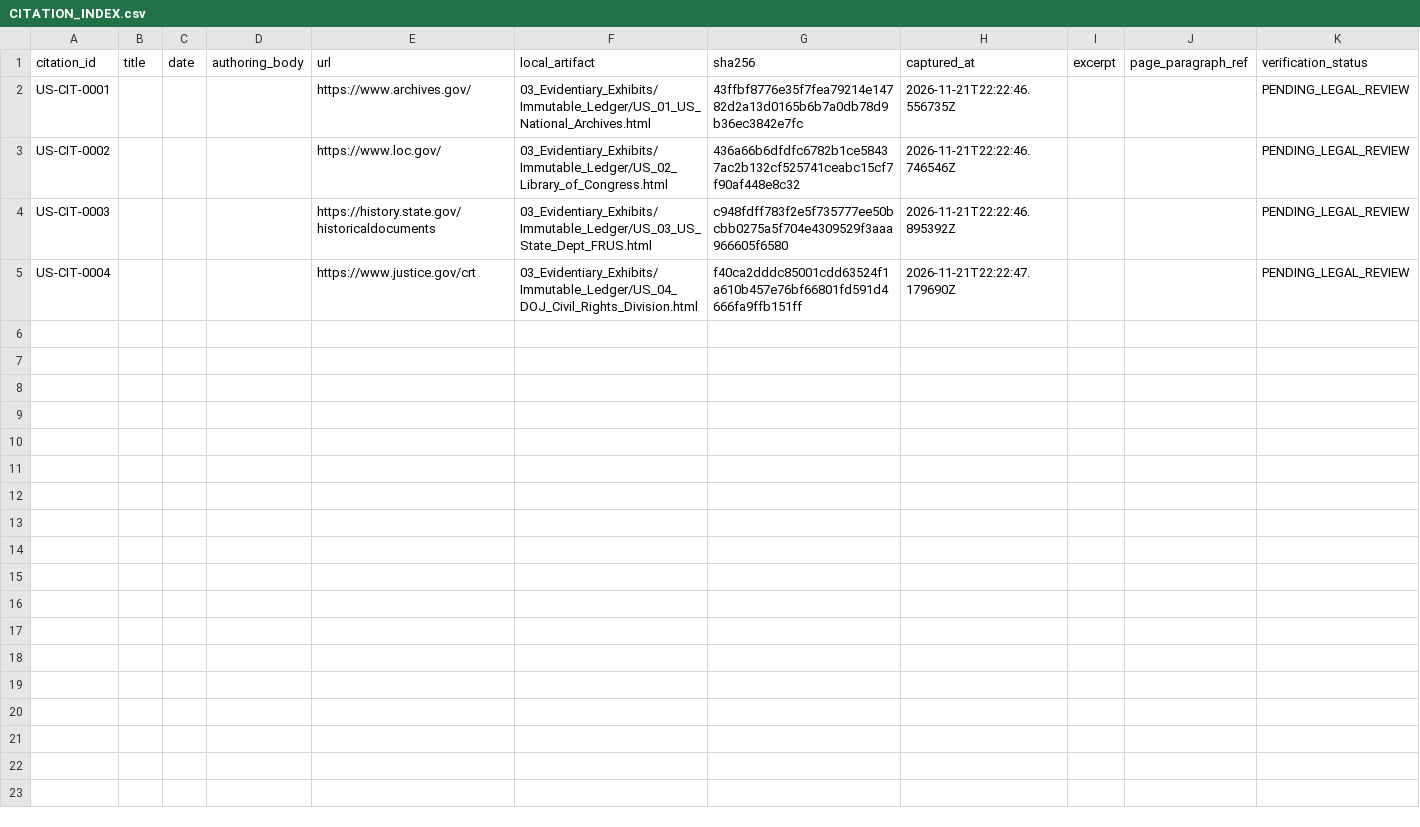
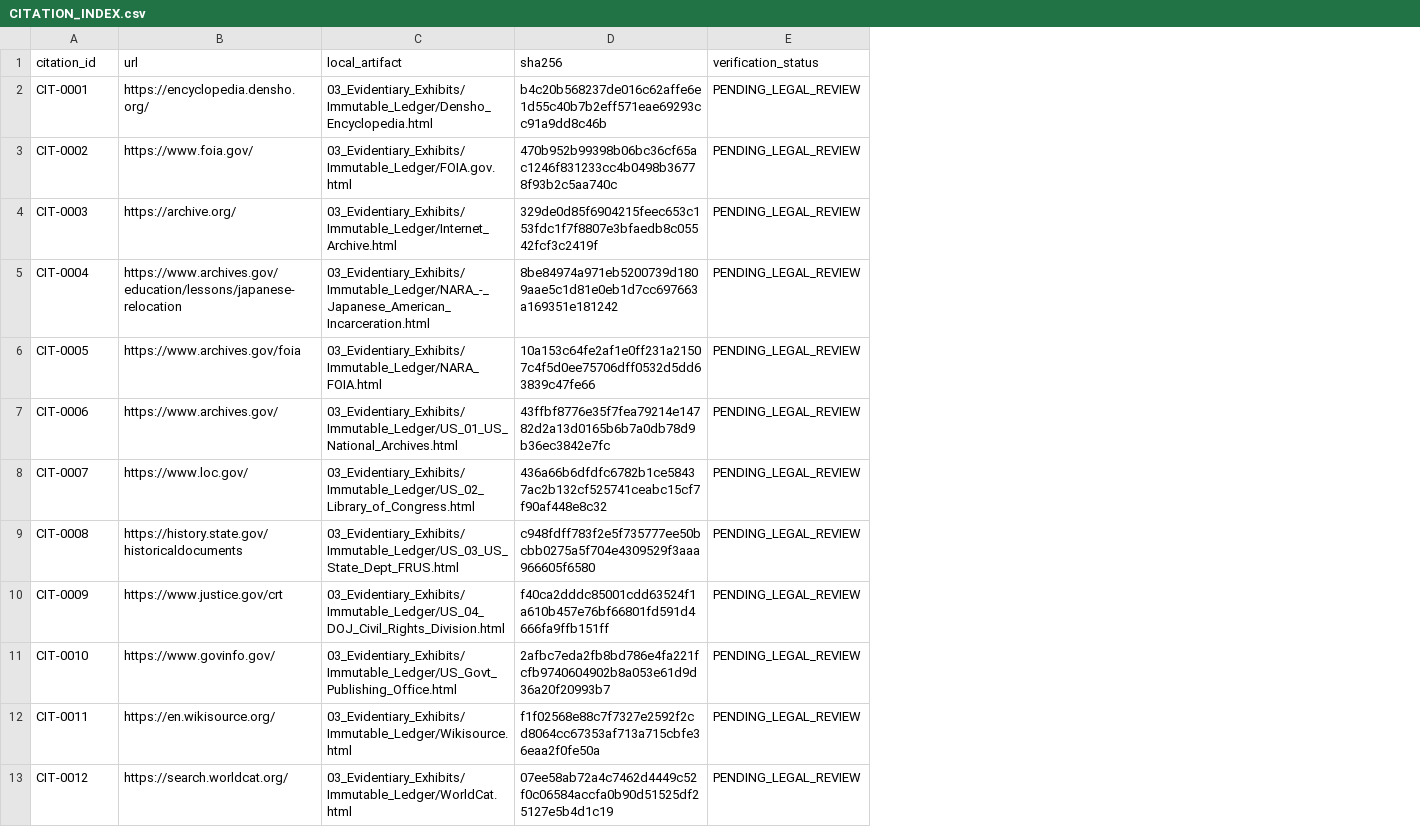
Before and after one commit to GlobalRestitutionAlliance/turtle-island-us-ja-japanese-american-internees-master-litigation, a CSV file: 03_Evidentiary_Exhibits/CITATION_INDEX.csv, drawn as a sheet; only a part is shown; removed rows and columns are numbered as before the commit, all else as after; rows hold the shown columns only; the diff names each change by its address in the sheet, - before the commit and + after, or states it on an @@ line.

Commit message:
Batch 2b: harvest expanded sources, citations, manifests

```diff
--- a/03_Evidentiary_Exhibits/CITATION_INDEX.csv
+++ b/03_Evidentiary_Exhibits/CITATION_INDEX.csv
-column B (title), empty
-column C (date), empty
-column D (authoring_body), empty
-column H (captured_at), rows 2-5: 2026-11-21T22:22:46.556735Z | 2026-11-21T22:22:46.746546Z | 2026-11-21T22:22:46.895392Z | 2026-11-21T22:22:47.179690Z
-column I (excerpt), empty
-column J (page_paragraph_ref), empty
+row 2: CIT-0001 | https://encyclopedia.densho.org/ | 03_Evidentiary_Exhibits/Immutable_Ledger/Densho_Encyclopedia.html | b4c20b568237de016c62affe6e1d55c40b7b2eff571eae69293cc91a9dd8c46b | PENDING_LEGAL_REVIEW
+row 3: CIT-0002 | https://www.foia.gov/ | 03_Evidentiary_Exhibits/Immutable_Ledger/FOIA.gov.html | 470b952b99398b06bc36cf65ac1246f831233cc4b0498b36778f93b2c5aa740c | PENDING_LEGAL_REVIEW
+row 4: CIT-0003 | https://archive.org/ | 03_Evidentiary_Exhibits/Immutable_Ledger/Internet_Archive.html | 329de0d85f6904215feec653c153fdc1f7f8807e3bfaedb8c05542fcf3c2419f | PENDING_LEGAL_REVIEW
+row 5: CIT-0004 | https://www.archives.gov/education/lessons/japanese-relocation | 03_Evidentiary_Exhibits/Immutable_Ledger/NARA_-_Japanese_American_Incarceration.html | 8be84974a971eb5200739d1809aae5c1d81e0eb1d7cc697663a169351e181242 | PENDING_LEGAL_REVIEW
+row 6: CIT-0005 | https://www.archives.gov/foia | 03_Evidentiary_Exhibits/Immutable_Ledger/NARA_FOIA.html | 10a153c64fe2af1e0ff231a21507c4f5d0ee75706dff0532d5dd63839c47fe66 | PENDING_LEGAL_REVIEW
-A7 (citation_id): US-CIT-0001
+A7 (citation_id): CIT-0006
-A8 (citation_id): US-CIT-0002
+A8 (citation_id): CIT-0007
-A9 (citation_id): US-CIT-0003
+A9 (citation_id): CIT-0008
-A10 (citation_id): US-CIT-0004
+A10 (citation_id): CIT-0009
+row 11: CIT-0010 | https://www.govinfo.gov/ | 03_Evidentiary_Exhibits/Immutable_Ledger/US_Govt_Publishing_Office.html | 2afbc7eda2fb8bd786e4fa221fcfb9740604902b8a053e61d9d36a20f20993b7 | PENDING_LEGAL_REVIEW
+row 12: CIT-0011 | https://en.wikisource.org/ | 03_Evidentiary_Exhibits/Immutable_Ledger/Wikisource.html | f1f02568e88c7f7327e2592f2cd8064cc67353af713a715cbfe36eaa2f0fe50a | PENDING_LEGAL_REVIEW
+row 13: CIT-0012 | https://search.worldcat.org/ | 03_Evidentiary_Exhibits/Immutable_Ledger/WorldCat.html | 07ee58ab72a4c7462d4449c52f0c06584accfa0b90d51525df25127e5b4d1c19 | PENDING_LEGAL_REVIEW
```
Also changed, not shown: 25 other files.
